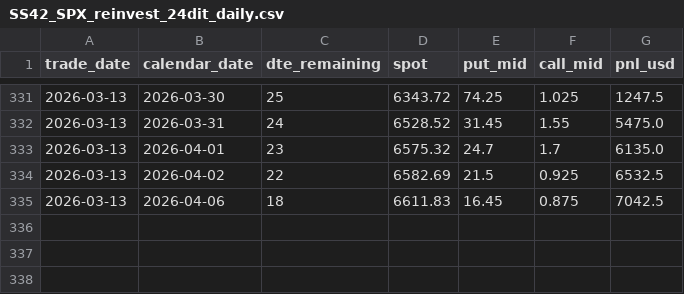
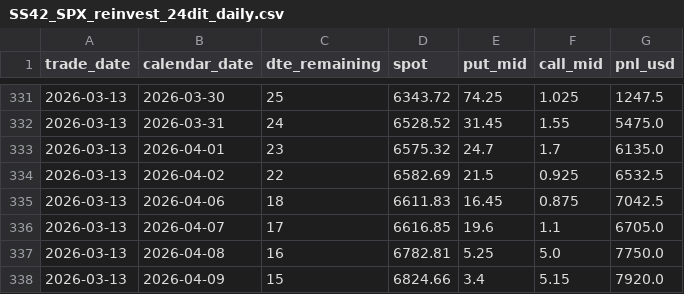
Before and after one commit to joaoschmidt1201-dev/prop-desk-quant, a CSV file: reports/ss42_backtest/SS42_SPX_reinvest_24dit_daily.csv, drawn as a sheet; only a part is shown, gaps mark what is left out.

```diff
--- a/reports/ss42_backtest/SS42_SPX_reinvest_24dit_daily.csv
+++ b/reports/ss42_backtest/SS42_SPX_reinvest_24dit_daily.csv
@@ -335 +335,4 @@ trade_date,calendar_date,dte_remaining,spot,put_mid,call_mid,pnl_usd
 2026-03-13,2026-04-06,18,6611.83,16.45,0.875,7042.5
+2026-03-13,2026-04-07,17,6616.85,19.6,1.1,6705.0
+2026-03-13,2026-04-08,16,6782.81,5.25,5.0,7750.0
+2026-03-13,2026-04-09,15,6824.66,3.4,5.15,7920.0
```
Also changed, not shown: reports/ss42_backtest/SS42_RUT_reinvest_25pct_daily.csv, reports/ss42_backtest/SS42_RUT_reinvest_50pct_24dit_daily.csv, 10 other files.
